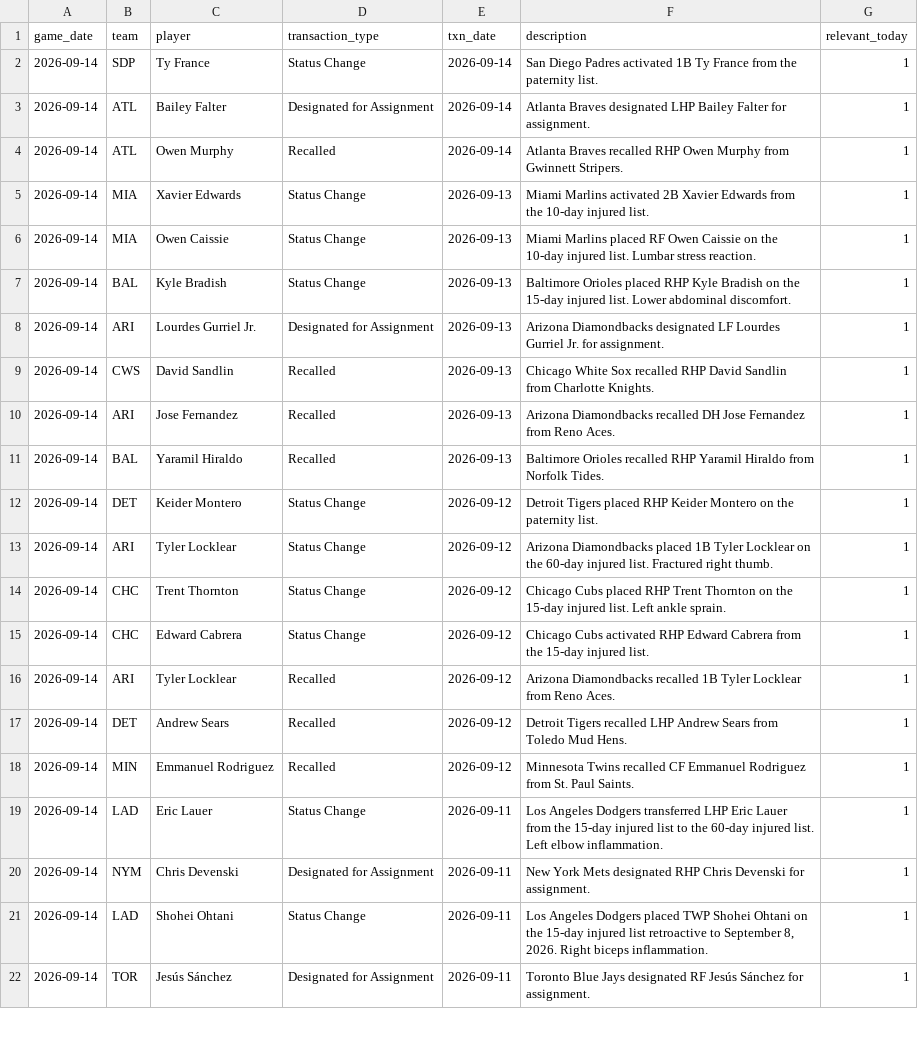
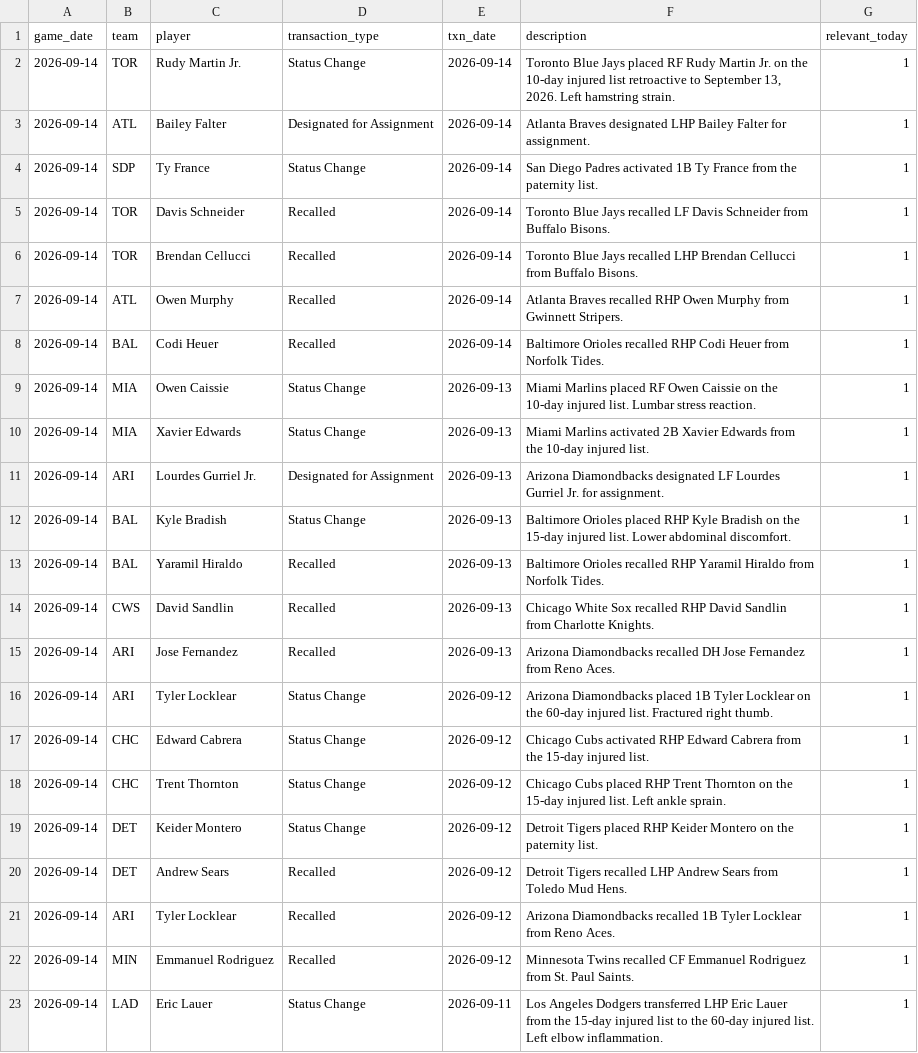
Before and after one commit to johnnydoe314/mlb-data, a CSV file: data/injury_notes.csv, drawn as a sheet; only a part is shown; the shorter side is filled out with more unchanged rows.

Commit message:
Daily data 2026-09-14 20:08 UTC

```diff
--- a/data/injury_notes.csv
+++ b/data/injury_notes.csv
@@ -1,18 +1,22 @@
 game_date,team,player,transaction_type,txn_date,description,relevant_today
+2026-09-14,TOR,Rudy Martin Jr.,Status Change,2026-09-14,"Toronto Blue Jays placed RF Rudy Martin Jr. on the 10-day injured list retroactive to September 13, 2026. Left hamstring strain.",1
+2026-09-14,ATL,Bailey Falter,Designated for Assignment,2026-09-14,Atlanta Braves designated LHP Bailey Falter for assignment.,1
 2026-09-14,SDP,Ty France,Status Change,2026-09-14,San Diego Padres activated 1B Ty France from the paternity list.,1
-2026-09-14,ATL,Bailey Falter,Designated for Assignment,2026-09-14,Atlanta Braves designated LHP Bailey Falter for assignment.,1
+2026-09-14,TOR,Davis Schneider,Recalled,2026-09-14,Toronto Blue Jays recalled LF Davis Schneider from Buffalo Bisons.,1
+2026-09-14,TOR,Brendan Cellucci,Recalled,2026-09-14,Toronto Blue Jays recalled LHP Brendan Cellucci from Buffalo Bisons.,1
 2026-09-14,ATL,Owen Murphy,Recalled,2026-09-14,Atlanta Braves recalled RHP Owen Murphy from Gwinnett Stripers.,1
+2026-09-14,BAL,Codi Heuer,Recalled,2026-09-14,Baltimore Orioles recalled RHP Codi Heuer from Norfolk Tides.,1
+2026-09-14,MIA,Owen Caissie,Status Change,2026-09-13,Miami Marlins placed RF Owen Caissie on the 10-day injured list. Lumbar stress reaction.,1
 2026-09-14,MIA,Xavier Edwards,Status Change,2026-09-13,Miami Marlins activated 2B Xavier Edwards from the 10-day injured list.,1
-2026-09-14,MIA,Owen Caissie,Status Change,2026-09-13,Miami Marlins placed RF Owen Caissie on the 10-day injured list. Lumbar stress reaction.,1
+2026-09-14,ARI,Lourdes Gurriel Jr.,Designated for Assignment,2026-09-13,Arizona Diamondbacks designated LF Lourdes Gurriel Jr. for assignment.,1
 2026-09-14,BAL,Kyle Bradish,Status Change,2026-09-13,Baltimore Orioles placed RHP Kyle Bradish on the 15-day injured list. Lower abdominal discomfort.,1
-2026-09-14,ARI,Lourdes Gurriel Jr.,Designated for Assignment,2026-09-13,Arizona Diamondbacks designated LF Lourdes Gurriel Jr. for assignment.,1
+2026-09-14,BAL,Yaramil Hiraldo,Recalled,2026-09-13,Baltimore Orioles recalled RHP Yaramil Hiraldo from Norfolk Tides.,1
 2026-09-14,CWS,David Sandlin,Recalled,2026-09-13,Chicago White Sox recalled RHP David Sandlin from Charlotte Knights.,1
 2026-09-14,ARI,Jose Fernandez,Recalled,2026-09-13,Arizona Diamondbacks recalled DH Jose Fernandez from Reno Aces.,1
-2026-09-14,BAL,Yaramil Hiraldo,Recalled,2026-09-13,Baltimore Orioles recalled RHP Yaramil Hiraldo from Norfolk Tides.,1
+2026-09-14,ARI,Tyler Locklear,Status Change,2026-09-12,Arizona Diamondbacks placed 1B Tyler Locklear on the 60-day injured list. Fractured right thumb.,1
+2026-09-14,CHC,Edward Cabrera,Status Change,2026-09-12,Chicago Cubs activated RHP Edward Cabrera from the 15-day injured list.,1
+2026-09-14,CHC,Trent Thornton,Status Change,2026-09-12,Chicago Cubs placed RHP Trent Thornton on the 15-day injured list. Left ankle sprain.,1
 2026-09-14,DET,Keider Montero,Status Change,2026-09-12,Detroit Tigers placed RHP Keider Montero on the paternity list.,1
-2026-09-14,ARI,Tyler Locklear,Status Change,2026-09-12,Arizona Diamondbacks placed 1B Tyler Locklear on the 60-day injured list. Fractured right thumb.,1
-2026-09-14,CHC,Trent Thornton,Status Change,2026-09-12,Chicago Cubs placed RHP Trent Thornton on the 15-day injured list. Left ankle sprain.,1
-2026-09-14,CHC,Edward Cabrera,Status Change,2026-09-12,Chicago Cubs activated RHP Edward Cabrera from the 15-day injured list.,1
+2026-09-14,DET,Andrew Sears,Recalled,2026-09-12,Detroit Tigers recalled LHP Andrew Sears from Toledo Mud Hens.,1
 2026-09-14,ARI,Tyler Locklear,Recalled,2026-09-12,Arizona Diamondbacks recalled 1B Tyler Locklear from Reno Aces.,1
-2026-09-14,DET,Andrew Sears,Recalled,2026-09-12,Detroit Tigers recalled LHP Andrew Sears from Toledo Mud Hens.,1
 2026-09-14,MIN,Emmanuel Rodriguez,Recalled,2026-09-12,Minnesota Twins recalled CF Emmanuel Rodriguez from St. Paul Saints.,1
```
Also changed, not shown: data/bullpen.csv, data/bullpen_fatigue.csv, 3 other files.
